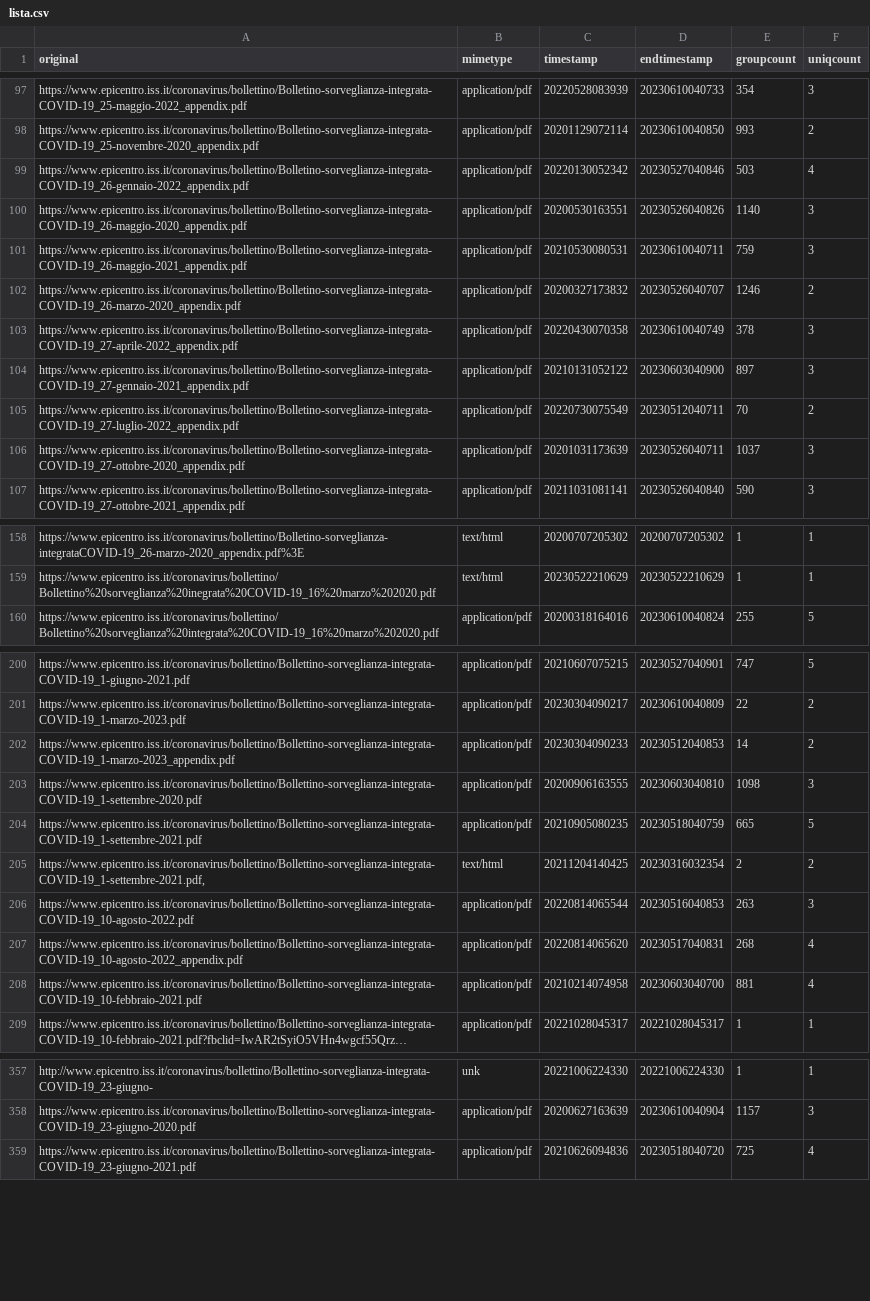
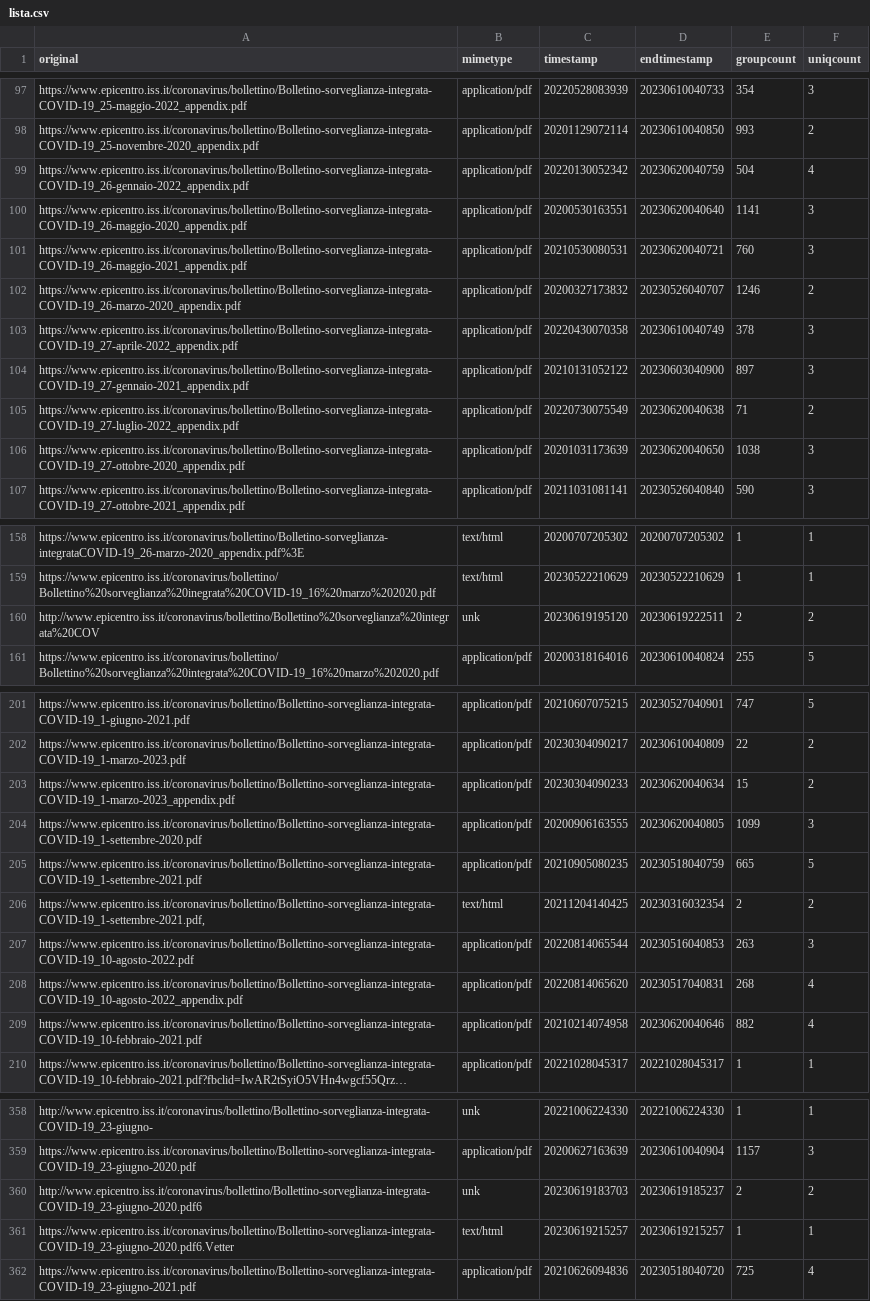
Before and after one commit to ondata/datiBeneComuneMonitoraggio, a CSV file: catalogo/sorveglianzaIntegrata/script/processing/lista.csv, drawn as a sheet; only a part is shown, gaps mark what is left out; long unchanged cells end in …; addresses are those after the commit; the diff covers the shown part only; the diff names each change by its address in the sheet, - before the commit and + after, or states it on an @@ line.

```diff
--- a/catalogo/sorveglianzaIntegrata/script/processing/lista.csv
+++ b/catalogo/sorveglianzaIntegrata/script/processing/lista.csv
-D99 (endtimestamp): 20230527040846
+D99 (endtimestamp): 20230620040759
-E99 (groupcount): 503
+E99 (groupcount): 504
-D100 (endtimestamp): 20230526040826
+D100 (endtimestamp): 20230620040640
-E100 (groupcount): 1140
+E100 (groupcount): 1141
-D101 (endtimestamp): 20230610040711
+D101 (endtimestamp): 20230620040721
-E101 (groupcount): 759
+E101 (groupcount): 760
-D105 (endtimestamp): 20230512040711
+D105 (endtimestamp): 20230620040638
-E105 (groupcount): 70
+E105 (groupcount): 71
-D106 (endtimestamp): 20230526040711
+D106 (endtimestamp): 20230620040650
-E106 (groupcount): 1037
+E106 (groupcount): 1038
+row 160: http://www.epicentro.iss.it/coronavirus/bollettino/Bollettino%20sorveglianza%20integrata%20COV | unk | 20230619195120 | 20230619222511 | 2 | 2
-D203 (endtimestamp): 20230512040853
+D203 (endtimestamp): 20230620040634
-E203 (groupcount): 14
+E203 (groupcount): 15
-D204 (endtimestamp): 20230603040810
+D204 (endtimestamp): 20230620040805
-E204 (groupcount): 1098
+E204 (groupcount): 1099
-D209 (endtimestamp): 20230603040700
+D209 (endtimestamp): 20230620040646
-E209 (groupcount): 881
+E209 (groupcount): 882
+row 360: http://www.epicentro.iss.it/coronavirus/bollettino/Bollettino-sorveglianza-integrata-COVID-19_23-giugno-2020.pdf6 | unk | 20230619183703 | 20230619185237 | 2 | 2
+row 361: https://www.epicentro.iss.it/coronavirus/bollettino/Bollettino-sorveglianza-integrata-COVID-19_23-giugno-2020.pdf6.Vetter | text/html | 20230619215257 | 20230619215257 | 1 | 1
```
Also changed, not shown: 1 added row and 46 edited cells elsewhere in this file.
